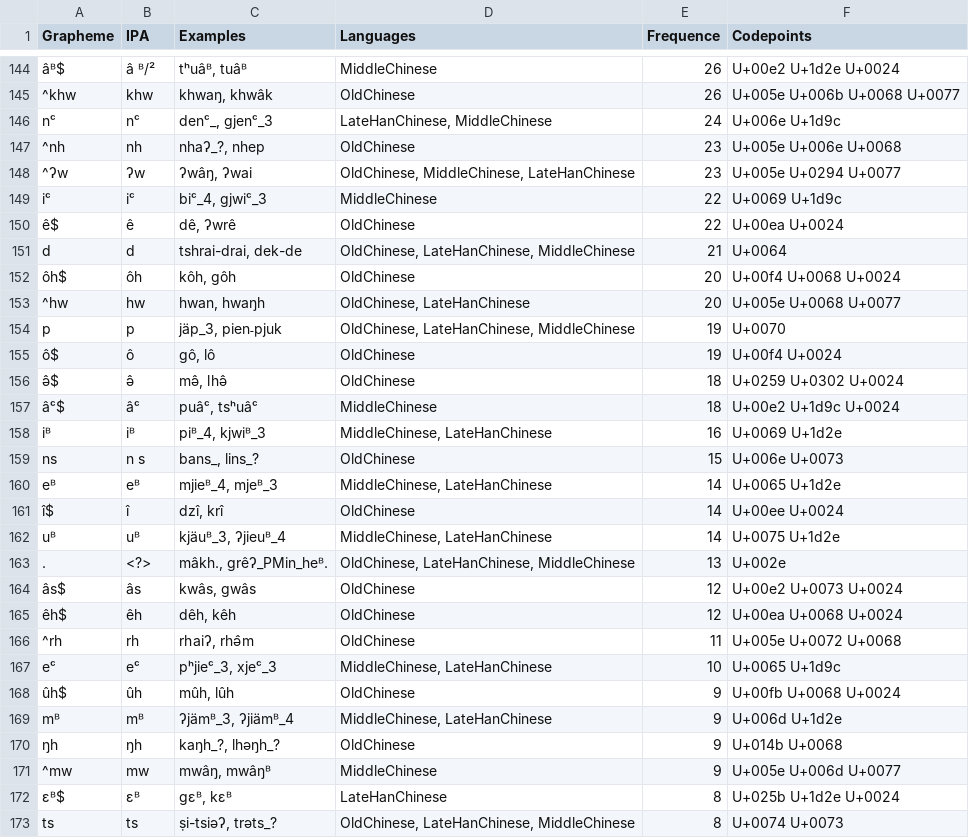
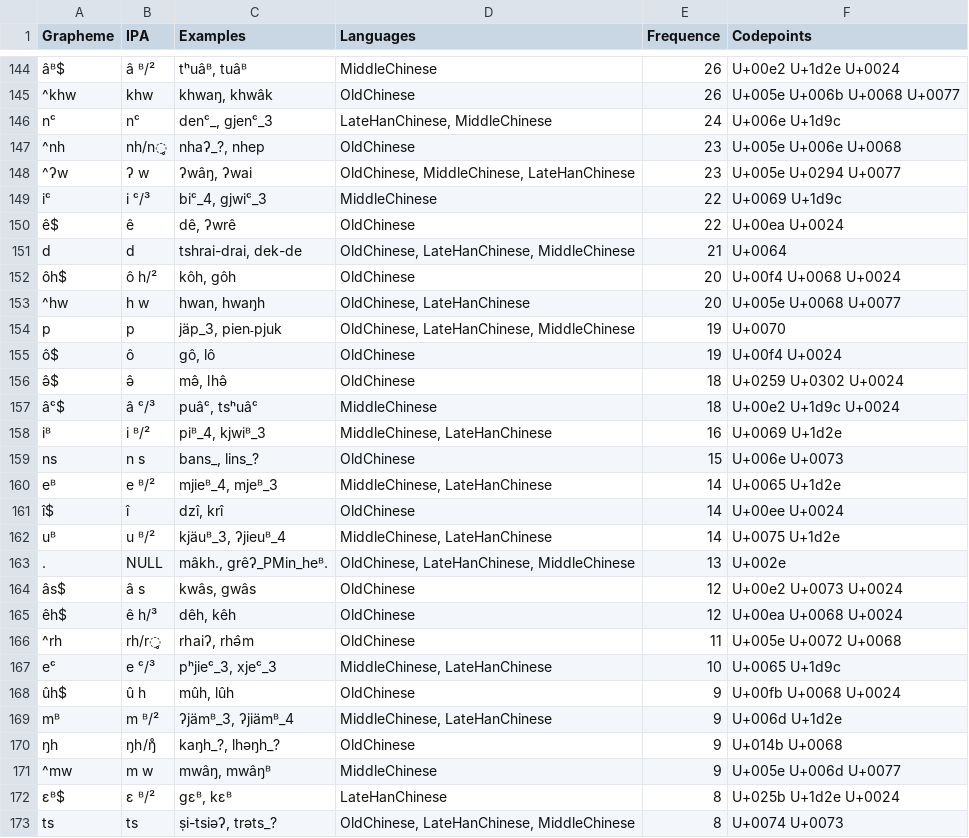
Before and after one commit to yinyunxue/schuesslerhanchinese, a TSV file: etc/orthography.tsv, drawn as a sheet; only a part is shown, gaps mark what is left out; the diff covers the shown part only; the diff names each change by its address in the sheet, - before the commit and + after, or states it on an @@ line.

```diff
--- a/etc/orthography.tsv
+++ b/etc/orthography.tsv
-B147 (IPA): nh
+B147 (IPA): nh/n̥
-B148 (IPA): ʔw
+B148 (IPA): ʔ w
-B149 (IPA): iᶜ
+B149 (IPA): i ᶜ/³
-B152 (IPA): ôh
+B152 (IPA): ô h/²
-B153 (IPA): hw
+B153 (IPA): h w
-B157 (IPA): âᶜ
+B157 (IPA): â ᶜ/³
-B158 (IPA): iᴮ
+B158 (IPA): i ᴮ/²
-B160 (IPA): eᴮ
+B160 (IPA): e ᴮ/²
-B162 (IPA): uᴮ
+B162 (IPA): u ᴮ/²
-B163 (IPA): <?>
+B163 (IPA): NULL
-B164 (IPA): âs
+B164 (IPA): â s
-B165 (IPA): êh
+B165 (IPA): ê h/³
-B166 (IPA): rh
+B166 (IPA): rh/r̥
-B167 (IPA): eᶜ
+B167 (IPA): e ᶜ/³
-B168 (IPA): ûh
+B168 (IPA): û h
-B169 (IPA): mᴮ
+B169 (IPA): m ᴮ/²
-B170 (IPA): ŋh
+B170 (IPA): ŋh/ŋ̊
-B171 (IPA): mw
+B171 (IPA): m w
-B172 (IPA): ɛᴮ
+B172 (IPA): ɛ ᴮ/²
```
Also changed, not shown: 1 added row, 4 removed rows and 88 edited cells elsewhere in this file, cldf/parameters.csv, 9 other files.
